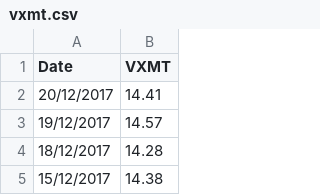
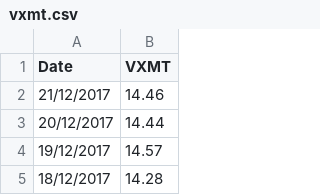
Before and after one commit to smartbing/longrun, a CSV file: data/vxmt.csv, drawn as a sheet; only a part is shown; the shorter side is filled out with more unchanged rows.

```diff
--- a/data/vxmt.csv
+++ b/data/vxmt.csv
@@ -1,3 +1,4 @@
 Date,VXMT
-20/12/2017,14.41
+21/12/2017,14.46
+20/12/2017,14.44
 19/12/2017,14.57
```
Also changed, not shown: data/vxv.csv.
